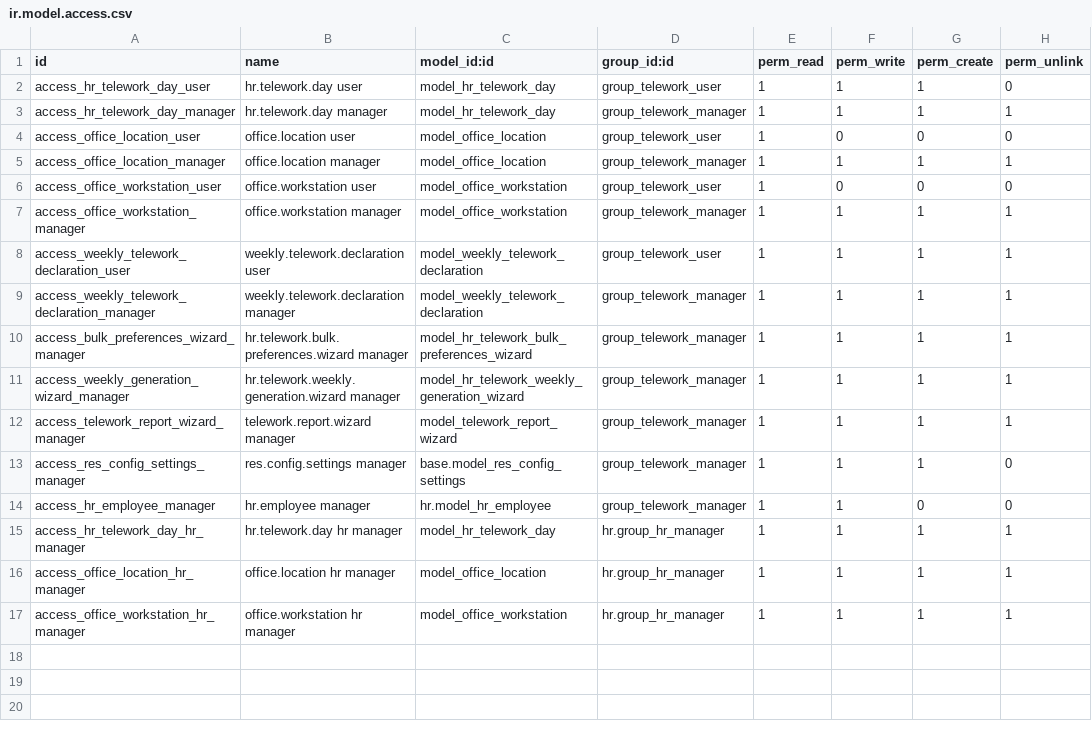
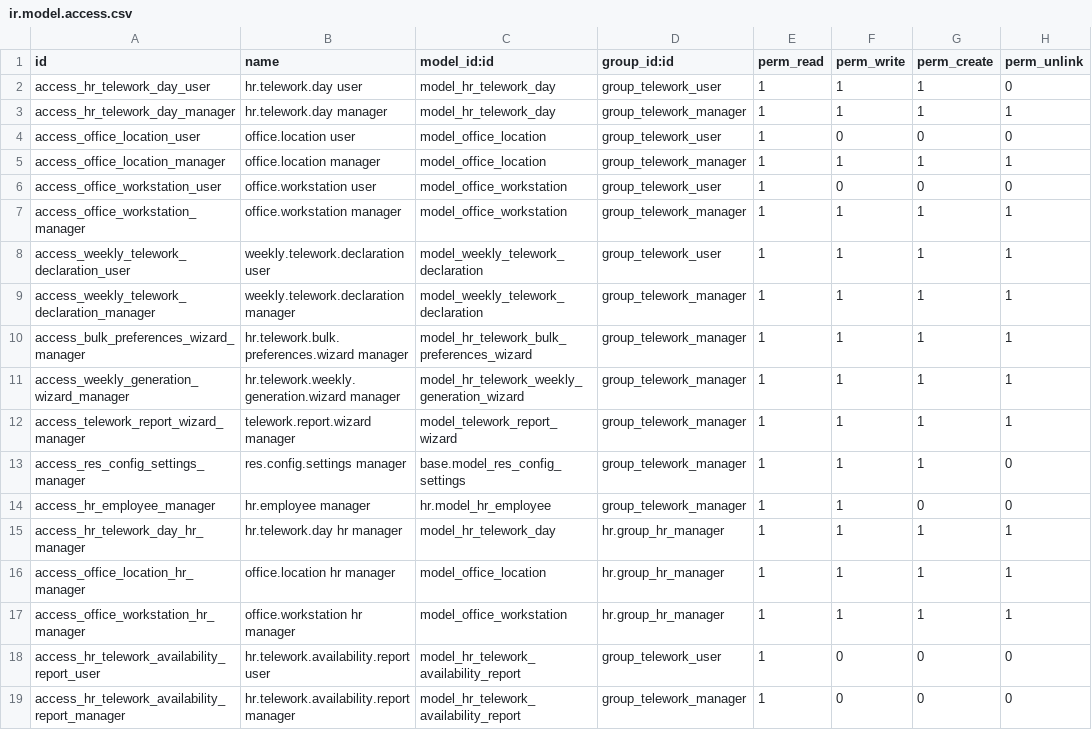
Before and after one commit to MovalAgroingenieria/general, a CSV file: hr_telework_tracking_site_capacity/security/ir.model.access.csv, drawn as a sheet.

Commit message:
[UPD] hr_telework_tracking_site_capacity: added functionality for individual office tracking

```diff
--- a/hr_telework_tracking_site_capacity/security/ir.model.access.csv
+++ b/hr_telework_tracking_site_capacity/security/ir.model.access.csv
@@ -17 +17,3 @@ access_office_location_hr_manager,office.location hr manager,model_office_locati
 access_office_workstation_hr_manager,office.workstation hr manager,model_office_workstation,hr.group_hr_manager,1,1,1,1
+access_hr_telework_availability_report_user,hr.telework.availability.report user,model_hr_telework_availability_report,group_telework_user,1,0,0,0
+access_hr_telework_availability_report_manager,hr.telework.availability.report manager,model_hr_telework_availability_report,group_telework_manager,1,0,0,0
```
Also changed, not shown: 6 other files.
